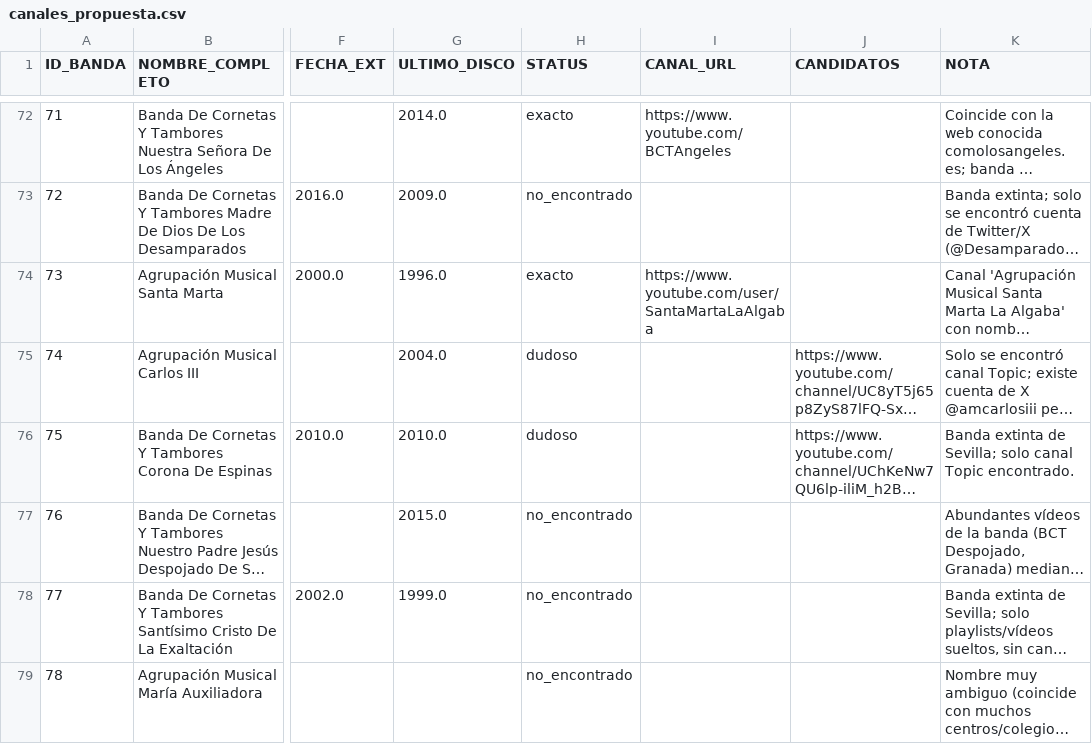
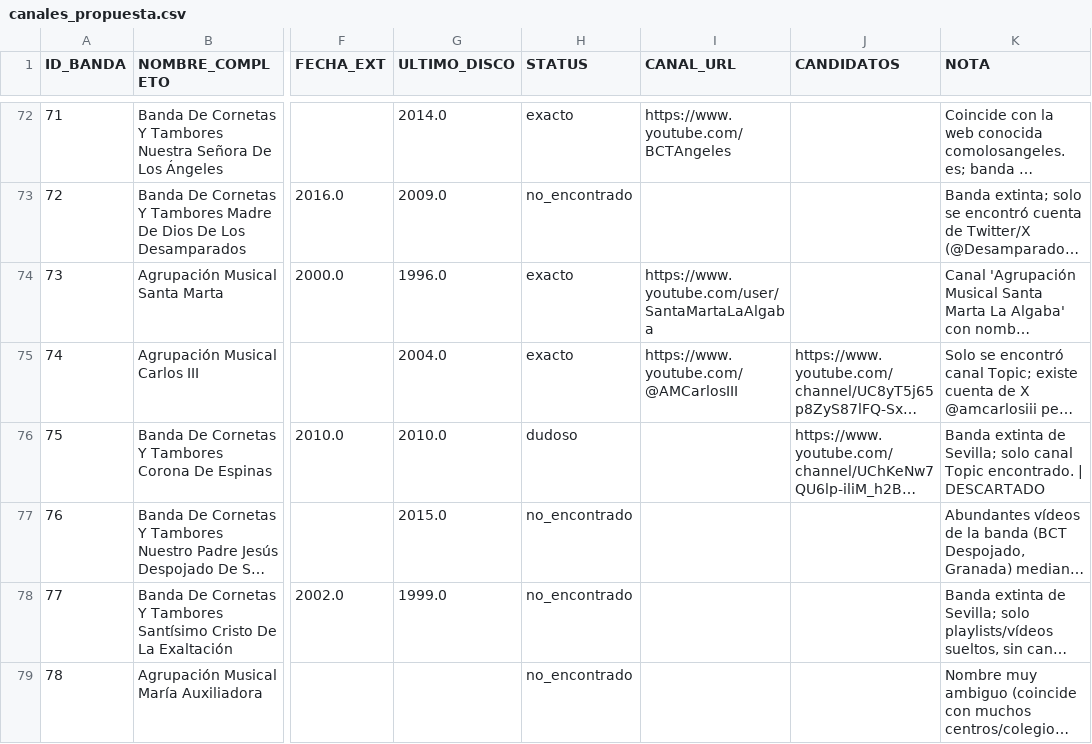
Before and after one commit to jgcoronado/mdc-back, a CSV file: tools/ingest/config/canales_propuesta.csv, drawn as a sheet; only a part is shown, gaps mark what is left out; long unchanged cells end in …; the diff covers the shown part only; the diff names each change by its address in the sheet, - before the commit and + after, or states it on an @@ line.

Commit message:
data(ingest): actualiza investigación de canales de YouTube propuestos
Confirma varios canales antes marcados como "dudoso" (pasan a "exacto"
con su URL) y marca como DESCARTADO los que no se confirmaron.

```diff
--- a/tools/ingest/config/canales_propuesta.csv
+++ b/tools/ingest/config/canales_propuesta.csv
-H75 (STATUS): dudoso
+H75 (STATUS): exacto
-I75 (CANAL_URL): (empty)
+I75 (CANAL_URL): https://www.youtube.com/@AMCarlosIII
-K76 (NOTA): …Topic encontrado.
+K76 (NOTA): …Topic encontrado. | DESCARTADO
```
Also changed, not shown: 34 edited cells elsewhere in this file.
